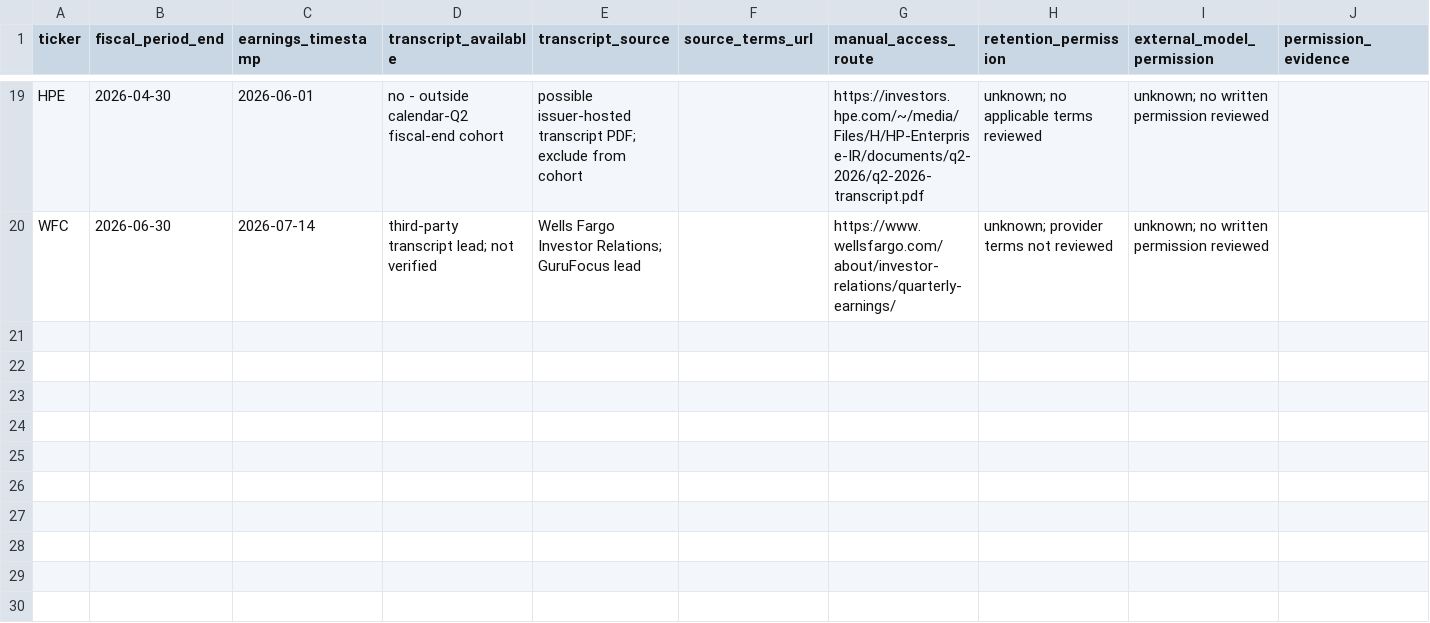
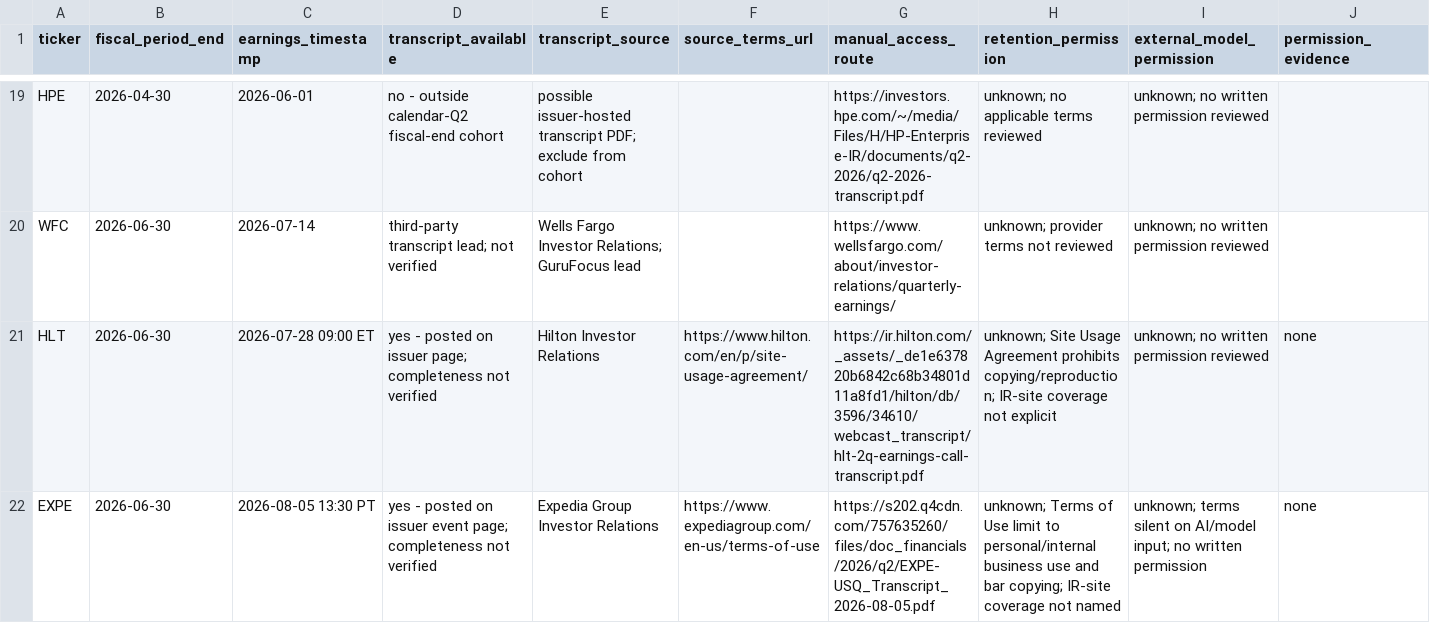
Before and after one commit to gum327/magic, a CSV file: inputs/transcript_access_audit_template.csv, drawn as a sheet; only a part is shown, gaps mark what is left out; rows hold the shown columns only; the diff names each change by its address in the sheet, - before the commit and + after, or states it on an @@ line.

```diff
--- a/inputs/transcript_access_audit_template.csv
+++ b/inputs/transcript_access_audit_template.csv
+row 21: HLT | 2026-06-30 | 2026-07-28 09:00 ET | yes - posted on issuer page; completeness not verified | Hilton Investor Relations | https://www.hilton.com/en/p/site-usage-agreement/ | https://ir.hilton.com/_assets/_de1e637820b6842c68b34801d11a8fd1/hilton/db/3596/34610/webcast_transcript/hlt-2q-earnings-call-transcript.pdf | unknown; Site Usage Agreement prohibits copying/reproduction; IR-site coverage not explicit | unknown; no written permission reviewed | none
+row 22: EXPE | 2026-06-30 | 2026-08-05 13:30 PT | yes - posted on issuer event page; completeness not verified | Expedia Group Investor Relations | https://www.expediagroup.com/en-us/terms-of-use | https://s202.q4cdn.com/757635260/files/doc_financials/2026/q2/EXPE-USQ_Transcript_2026-08-05.pdf | unknown; Terms of Use limit to personal/internal business use and bar copying; IR-site coverage not named | unknown; terms silent on AI/model input; no written permission | none
```
Also changed, not shown: TRANSCRIPT_SOURCE_AUDIT.csv, inputs/transcript_candidate_screen_q2_2026.csv, 9 other files.
